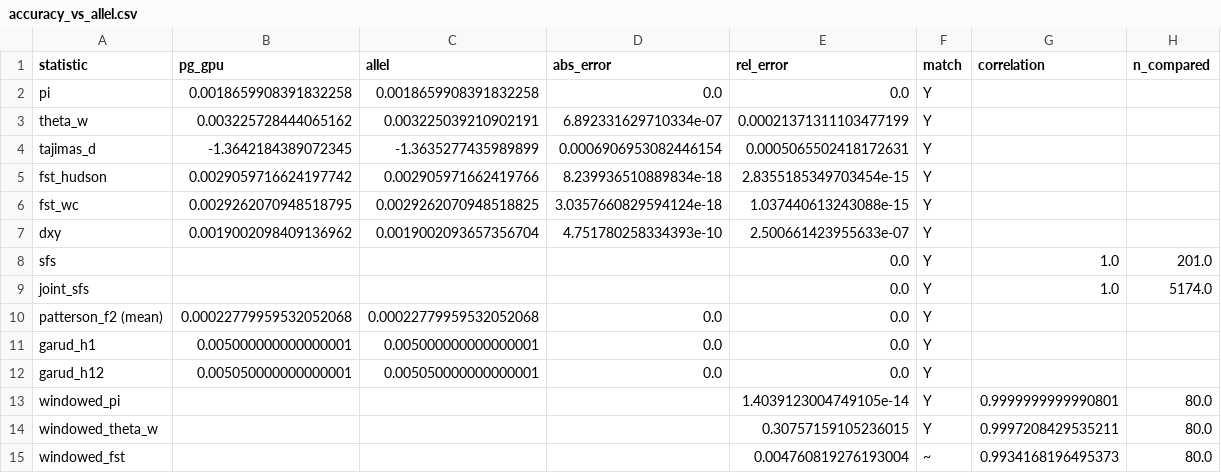
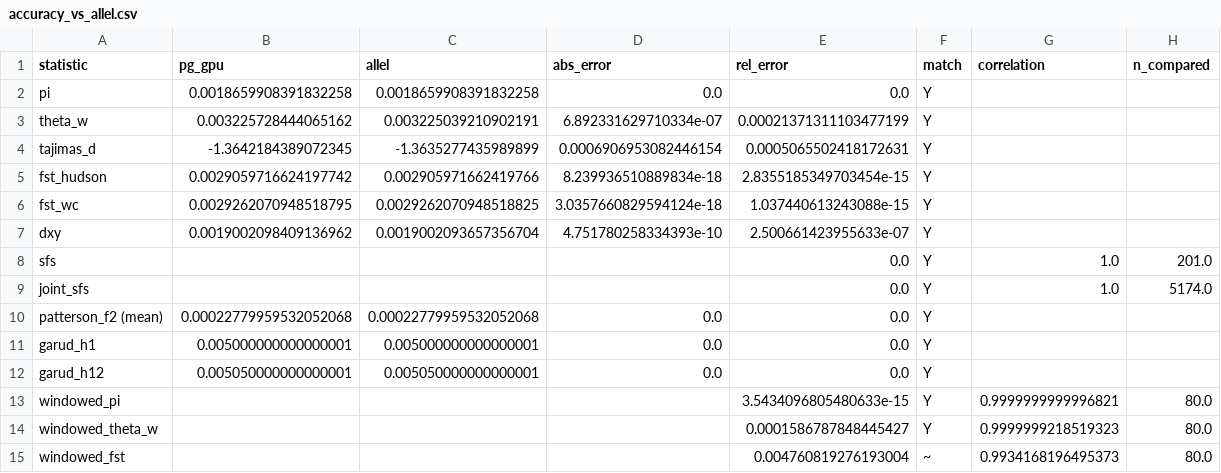
Before and after one commit to andrewkern/pg_gpu-paper-analysis, a CSV file: 01_accuracy/tables/accuracy_vs_allel.csv, drawn as a sheet.

```diff
--- a/01_accuracy/tables/accuracy_vs_allel.csv
+++ b/01_accuracy/tables/accuracy_vs_allel.csv
@@ -12,4 +12,4 @@ garud_h1,0.005000000000000001,0.005000000000000001,0.0,0.0,Y,,
 garud_h12,0.005050000000000001,0.005050000000000001,0.0,0.0,Y,,
-windowed_pi,,,,1.4039123004749105e-14,Y,0.9999999999990801,80.0
-windowed_theta_w,,,,0.30757159105236015,Y,0.9997208429535211,80.0
+windowed_pi,,,,3.5434096805480633e-15,Y,0.9999999999996821,80.0
+windowed_theta_w,,,,0.0001586787848445427,Y,0.9999999218519323,80.0
 windowed_fst,,,,0.004760819276193004,~,0.9934168196495373,80.0
```
Also changed, not shown: 2 other files.
